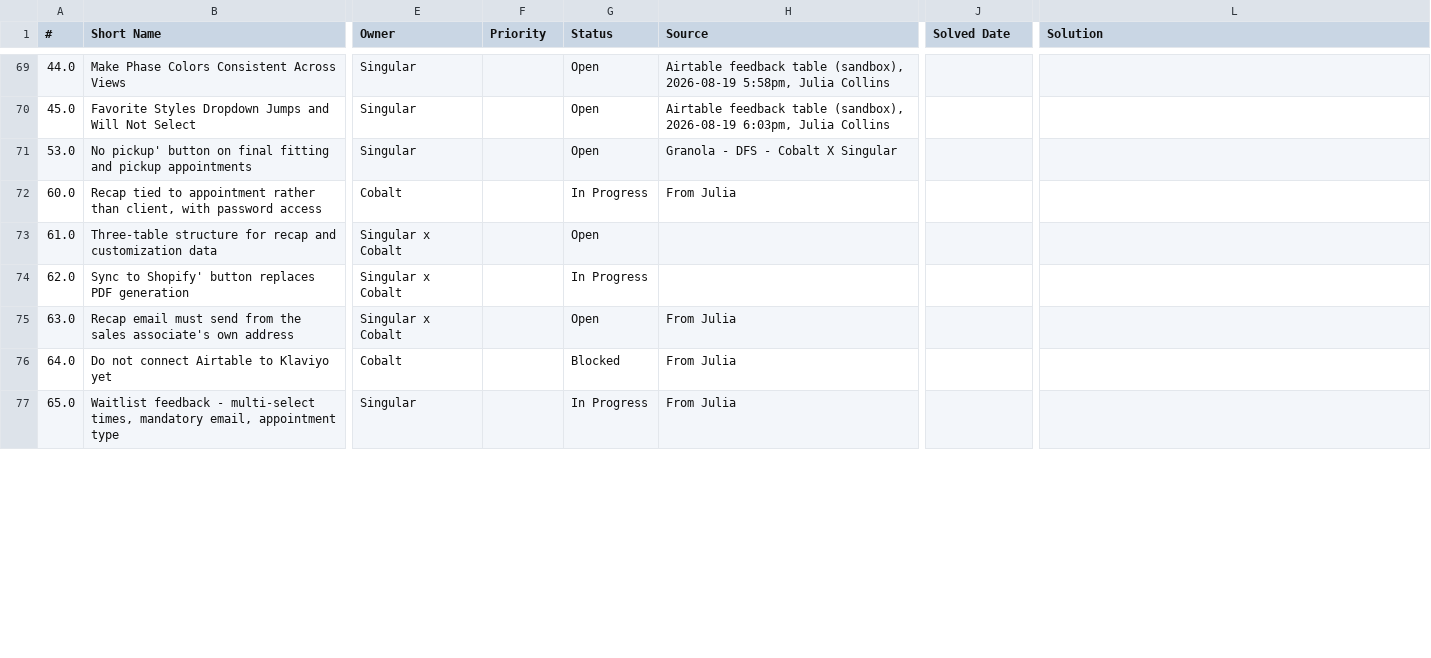
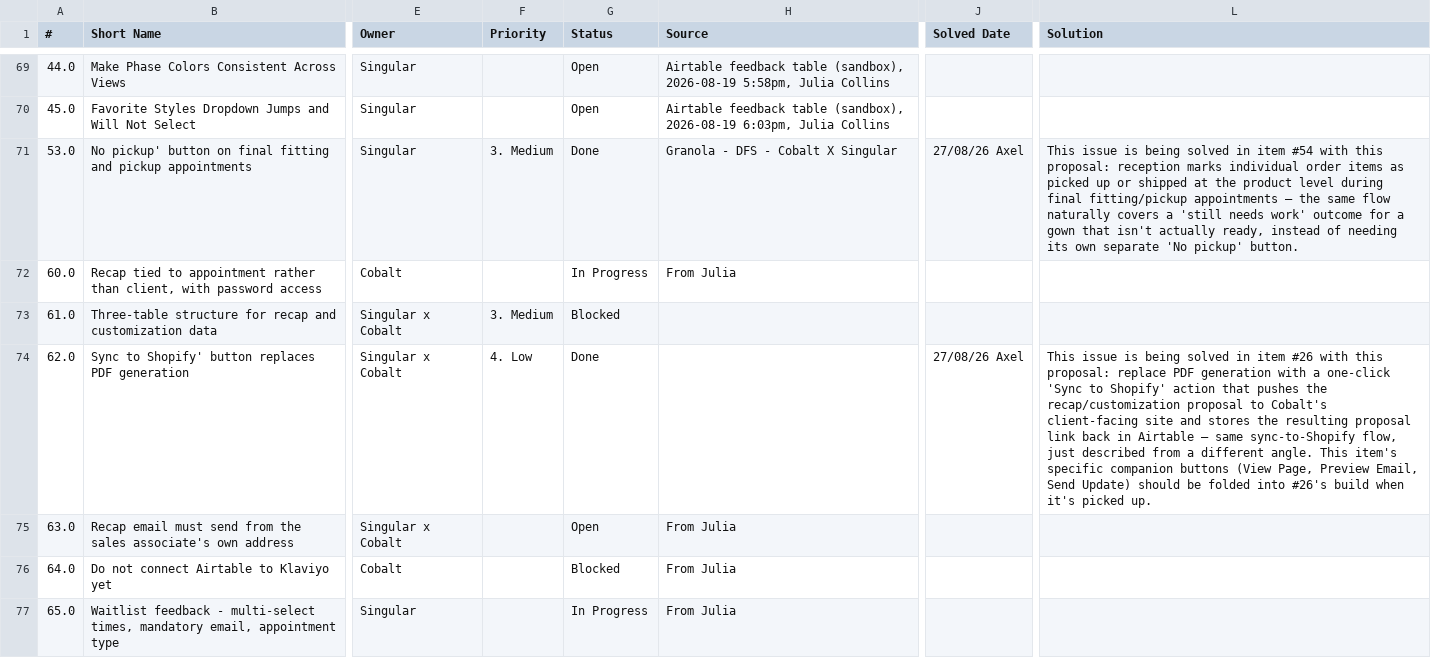
Before and after one commit to anava-spec/danielle-frankel-studios, a CSV file: external_support_history/feedback_tracker/2026-08-27__Feedback_Tracker.csv, drawn as a sheet; only a part is shown, gaps mark what is left out; the diff covers the shown part only; the diff names each change by its address in the sheet, - before the commit and + after, or states it on an @@ line.

```diff
--- a/external_support_history/feedback_tracker/2026-08-27__Feedback_Tracker.csv
+++ b/external_support_history/feedback_tracker/2026-08-27__Feedback_Tracker.csv
-F71 (Priority): (empty)
+F71 (Priority): 3. Medium
-G71 (Status): Open
+G71 (Status): Done
-J71 (Solved Date): (empty)
+J71 (Solved Date): 27/08/26 Axel
-L71 (Solution): (empty)
+L71 (Solution): This issue is being solved in item #54 with this proposal: reception marks individual order items as picked up or shipped at the product level during final fitting/pickup appointments — the same flow naturally covers a 'still needs work' outcome for a gown that isn't actually ready, instead of needing its own separate 'No pickup' button.
-F73 (Priority): (empty)
+F73 (Priority): 3. Medium
-G73 (Status): Open
+G73 (Status): Blocked
-F74 (Priority): (empty)
+F74 (Priority): 4. Low
-G74 (Status): In Progress
+G74 (Status): Done
-J74 (Solved Date): (empty)
+J74 (Solved Date): 27/08/26 Axel
-L74 (Solution): (empty)
+L74 (Solution): This issue is being solved in item #26 with this proposal: replace PDF generation with a one-click 'Sync to Shopify' action that pushes the recap/customization proposal to Cobalt's client-facing site and stores the resulting proposal link back in Airtable — same sync-to-Shopify flow, just described from a different angle. This item's specific companion buttons (View Page, Preview Email, Send Update) should be folded into #26's build when it's picked up.
```
Also changed, not shown: 17 edited cells elsewhere in this file, 1 other file.
